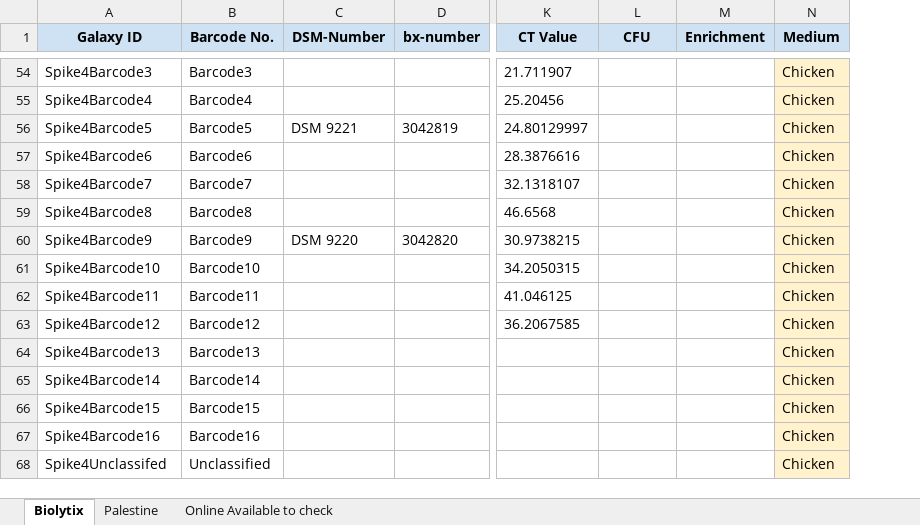
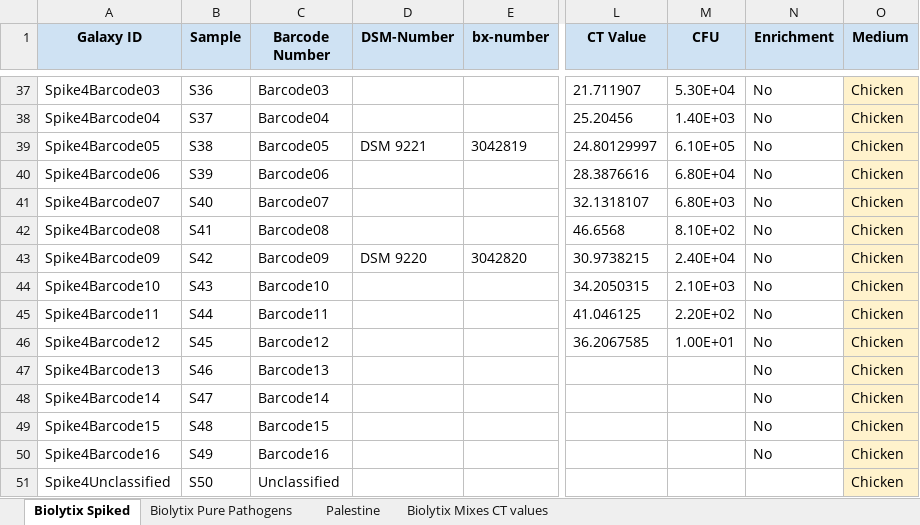
Before and after one commit to usegalaxy-eu/PathoGFAIR, an Excel workbook: src/data/Foodborne pathogen detection paper - Data Analysis.xlsx, sheet Biolytix Spiked, drawn as a sheet; only a part is shown, gaps mark what is left out; values as stored, in another font and other column widths than the file's, no borders; charts and pictures not drawn; addresses are those after the commit; the diff covers the shown part only; the diff names each change by its address in the sheet, - before the commit and + after, or states it on an @@ line.

```diff
--- a/src/data/Foodborne pathogen detection paper - Data Analysis.xlsx (sheet Biolytix Spiked)
+++ b/src/data/Foodborne pathogen detection paper - Data Analysis.xlsx (sheet Biolytix Spiked)
-sheet tab: Biolytix
+sheet tab: Biolytix Spiked
-sheet tab: Online Available to check
+sheet tab: Biolytix Pure Pathogens
+sheet tab: Biolytix Mixes CT values
+column B (Sample), rows 37-51: S36 | S37 | S38 | S39 | S40 | S41 | S42 | S43 | S44 | S45 | S46 | S47 | S48 | S49 | S50
-C1: Barcode No.
+C1: Barcode Number
-A37 (Galaxy ID): Spike4Barcode3
+A37 (Galaxy ID): Spike4Barcode03
-C37 (Barcode Number): Barcode3
+C37 (Barcode Number): Barcode03
-M37 (CFU): (empty)
+M37 (CFU): 5.30E+04
-N37:N50 (Enrichment): (empty)
+N37:N50 (Enrichment): No
-A38 (Galaxy ID): Spike4Barcode4
+A38 (Galaxy ID): Spike4Barcode04
-C38 (Barcode Number): Barcode4
+C38 (Barcode Number): Barcode04
-M38 (CFU): (empty)
+M38 (CFU): 1.40E+03
-A39 (Galaxy ID): Spike4Barcode5
+A39 (Galaxy ID): Spike4Barcode05
-C39 (Barcode Number): Barcode5
+C39 (Barcode Number): Barcode05
-M39 (CFU): (empty)
+M39 (CFU): 6.10E+05
-A40 (Galaxy ID): Spike4Barcode6
+A40 (Galaxy ID): Spike4Barcode06
-C40 (Barcode Number): Barcode6
+C40 (Barcode Number): Barcode06
-M40 (CFU): (empty)
+M40 (CFU): 6.80E+04
-A41 (Galaxy ID): Spike4Barcode7
+A41 (Galaxy ID): Spike4Barcode07
-C41 (Barcode Number): Barcode7
+C41 (Barcode Number): Barcode07
-M41 (CFU): (empty)
+M41 (CFU): 6.80E+03
-A42 (Galaxy ID): Spike4Barcode8
+A42 (Galaxy ID): Spike4Barcode08
-C42 (Barcode Number): Barcode8
+C42 (Barcode Number): Barcode08
-M42 (CFU): (empty)
+M42 (CFU): 8.10E+02
-A43 (Galaxy ID): Spike4Barcode9
+A43 (Galaxy ID): Spike4Barcode09
-C43 (Barcode Number): Barcode9
+C43 (Barcode Number): Barcode09
-M43 (CFU): (empty)
+M43 (CFU): 2.40E+04
-M44 (CFU): (empty)
+M44 (CFU): 2.10E+03
-M45 (CFU): (empty)
+M45 (CFU): 2.20E+02
-M46 (CFU): (empty)
+M46 (CFU): 1.00E+01
-A51 (Galaxy ID): Spike4Unclassifed
+A51 (Galaxy ID): Spike4Unclassified
```
Also changed, not shown: 17 removed rows and 40 edited cells elsewhere in this sheet, sheet Palestine, formulas that keep their value, charts or pictures, 7 other files.
